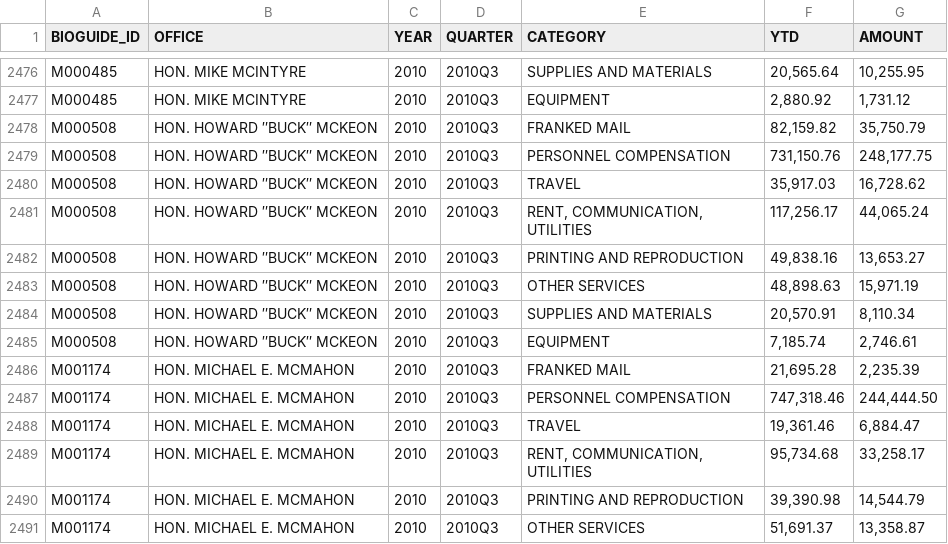
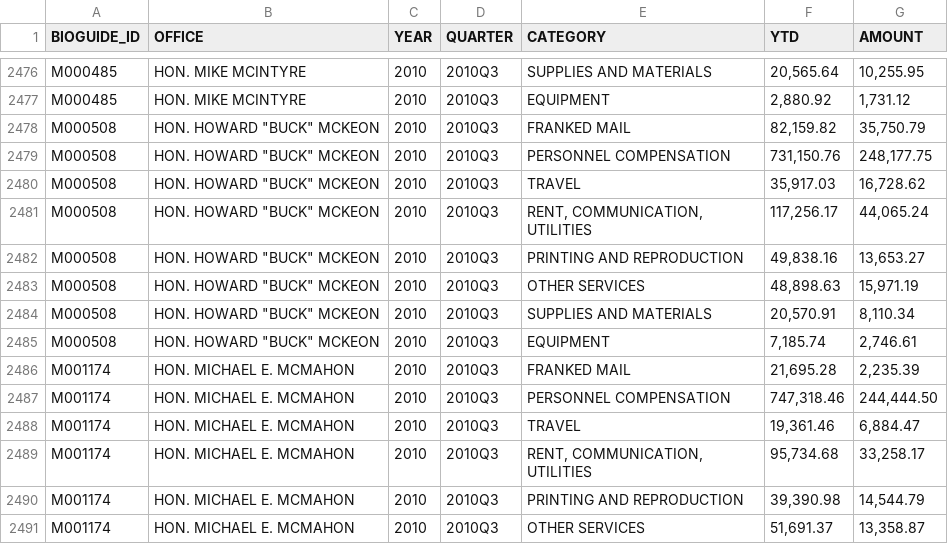
Before and after one commit to propublica/disbursements, a CSV file: archives/4_csv_with_bioguide_id/2010Q3-summary.csv, drawn as a sheet; only a part is shown, gaps mark what is left out; the diff covers the shown part only.

```diff
--- a/archives/4_csv_with_bioguide_id/2010Q3-summary.csv
+++ b/archives/4_csv_with_bioguide_id/2010Q3-summary.csv
@@ -2477,10 +2477,10 @@ M000485,HON. MIKE MCINTYRE,2010,2010Q3,SUPPLIES AND MATERIALS,"20,565.64","10,25
 M000485,HON. MIKE MCINTYRE,2010,2010Q3,EQUIPMENT,"2,880.92","1,731.12"
-M000508,HON. HOWARD ″BUCK″ MCKEON,2010,2010Q3,FRANKED MAIL,"82,159.82","35,750.79"
-M000508,HON. HOWARD ″BUCK″ MCKEON,2010,2010Q3,PERSONNEL COMPENSATION,"731,150.76","248,177.75"
-M000508,HON. HOWARD ″BUCK″ MCKEON,2010,2010Q3,TRAVEL,"35,917.03","16,728.62"
-M000508,HON. HOWARD ″BUCK″ MCKEON,2010,2010Q3,"RENT, COMMUNICATION, UTILITIES","117,256.17","44,065.24"
-M000508,HON. HOWARD ″BUCK″ MCKEON,2010,2010Q3,PRINTING AND REPRODUCTION,"49,838.16","13,653.27"
-M000508,HON. HOWARD ″BUCK″ MCKEON,2010,2010Q3,OTHER SERVICES,"48,898.63","15,971.19"
-M000508,HON. HOWARD ″BUCK″ MCKEON,2010,2010Q3,SUPPLIES AND MATERIALS,"20,570.91","8,110.34"
-M000508,HON. HOWARD ″BUCK″ MCKEON,2010,2010Q3,EQUIPMENT,"7,185.74","2,746.61"
+M000508,"HON. HOWARD ""BUCK"" MCKEON",2010,2010Q3,FRANKED MAIL,"82,159.82","35,750.79"
+M000508,"HON. HOWARD ""BUCK"" MCKEON",2010,2010Q3,PERSONNEL COMPENSATION,"731,150.76","248,177.75"
+M000508,"HON. HOWARD ""BUCK"" MCKEON",2010,2010Q3,TRAVEL,"35,917.03","16,728.62"
+M000508,"HON. HOWARD ""BUCK"" MCKEON",2010,2010Q3,"RENT, COMMUNICATION, UTILITIES","117,256.17","44,065.24"
+M000508,"HON. HOWARD ""BUCK"" MCKEON",2010,2010Q3,PRINTING AND REPRODUCTION,"49,838.16","13,653.27"
+M000508,"HON. HOWARD ""BUCK"" MCKEON",2010,2010Q3,OTHER SERVICES,"48,898.63","15,971.19"
+M000508,"HON. HOWARD ""BUCK"" MCKEON",2010,2010Q3,SUPPLIES AND MATERIALS,"20,570.91","8,110.34"
+M000508,"HON. HOWARD ""BUCK"" MCKEON",2010,2010Q3,EQUIPMENT,"7,185.74","2,746.61"
 M001174,HON. MICHAEL E. MCMAHON,2010,2010Q3,FRANKED MAIL,"21,695.28","2,235.39"
```
Also changed, not shown: 32 edited cells elsewhere in this file.
